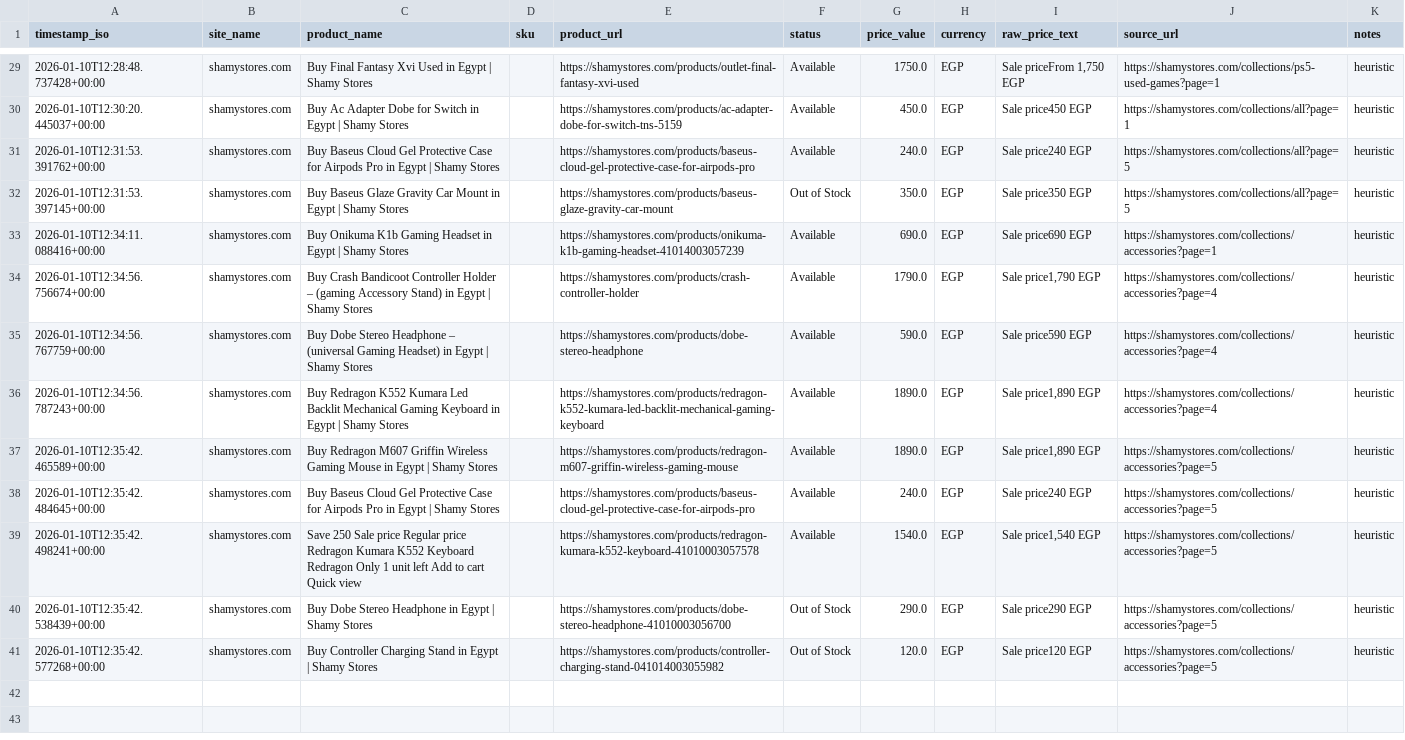
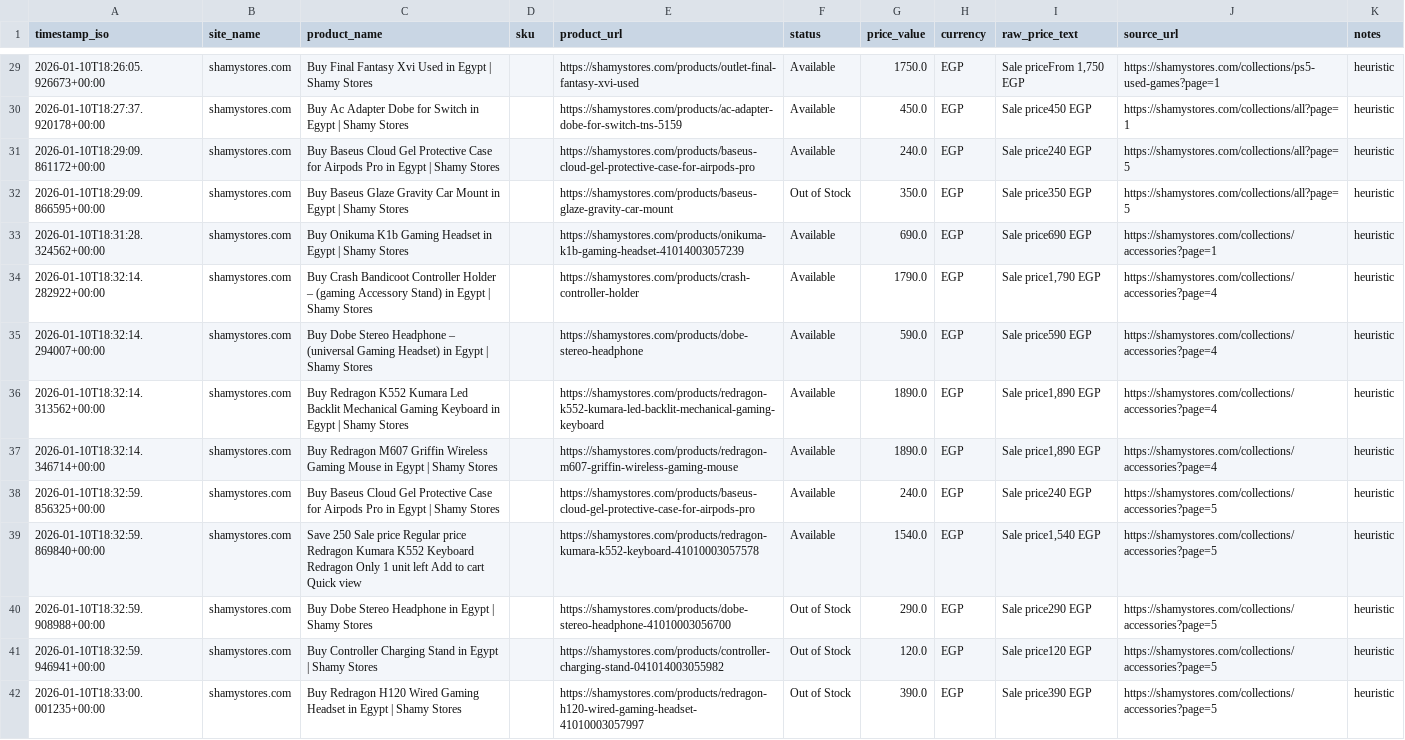
Before and after one commit to Mohanad1206/scraper-final, a CSV file: data/snapshot.csv, drawn as a sheet; only a part is shown, gaps mark what is left out; the diff covers the shown part only; the diff names each change by its address in the sheet, - before the commit and + after, or states it on an @@ line.

```diff
--- a/data/snapshot.csv
+++ b/data/snapshot.csv
-A29 (timestamp_iso): 2026-01-10T12:28:48.737428+00:00
+A29 (timestamp_iso): 2026-01-10T18:26:05.926673+00:00
-A30 (timestamp_iso): 2026-01-10T12:30:20.445037+00:00
+A30 (timestamp_iso): 2026-01-10T18:27:37.920178+00:00
-A31 (timestamp_iso): 2026-01-10T12:31:53.391762+00:00
+A31 (timestamp_iso): 2026-01-10T18:29:09.861172+00:00
-A32 (timestamp_iso): 2026-01-10T12:31:53.397145+00:00
+A32 (timestamp_iso): 2026-01-10T18:29:09.866595+00:00
-A33 (timestamp_iso): 2026-01-10T12:34:11.088416+00:00
+A33 (timestamp_iso): 2026-01-10T18:31:28.324562+00:00
-A34 (timestamp_iso): 2026-01-10T12:34:56.756674+00:00
+A34 (timestamp_iso): 2026-01-10T18:32:14.282922+00:00
-A35 (timestamp_iso): 2026-01-10T12:34:56.767759+00:00
+A35 (timestamp_iso): 2026-01-10T18:32:14.294007+00:00
-A36 (timestamp_iso): 2026-01-10T12:34:56.787243+00:00
+A36 (timestamp_iso): 2026-01-10T18:32:14.313562+00:00
-A37 (timestamp_iso): 2026-01-10T12:35:42.465589+00:00
+A37 (timestamp_iso): 2026-01-10T18:32:14.346714+00:00
-J37 (source_url): https://shamystores.com/collections/accessories?page=5
+J37 (source_url): https://shamystores.com/collections/accessories?page=4
-A38 (timestamp_iso): 2026-01-10T12:35:42.484645+00:00
+A38 (timestamp_iso): 2026-01-10T18:32:59.856325+00:00
-A39 (timestamp_iso): 2026-01-10T12:35:42.498241+00:00
+A39 (timestamp_iso): 2026-01-10T18:32:59.869840+00:00
-A40 (timestamp_iso): 2026-01-10T12:35:42.538439+00:00
+A40 (timestamp_iso): 2026-01-10T18:32:59.908988+00:00
-A41 (timestamp_iso): 2026-01-10T12:35:42.577268+00:00
+A41 (timestamp_iso): 2026-01-10T18:32:59.946941+00:00
+row 42: 2026-01-10T18:33:00.001235+00:00 | shamystores.com | Buy Redragon H120 Wired Gaming Headset in Egypt | Shamy Stores |  | https://shamystores.com/products/redragon-h120-wired-gaming-headset-41010003057997 | Out of Stock | 390.0 | EGP | Sale price390 EGP | https://shamystores.com/collections/accessories?page=5 | heuristic
```
Also changed, not shown: 27 edited cells elsewhere in this file, 1 other file.
